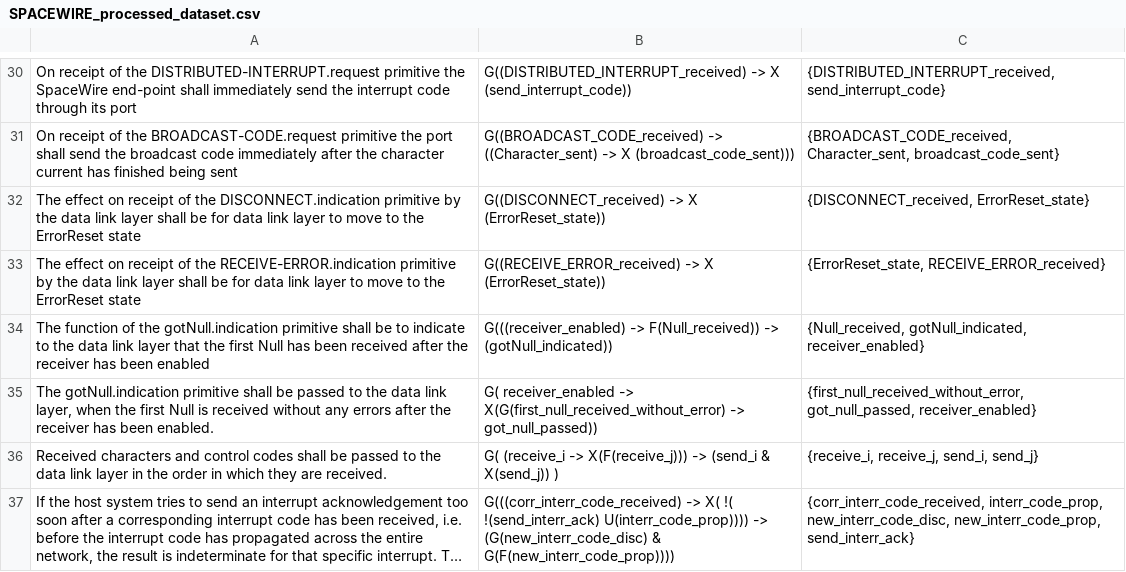
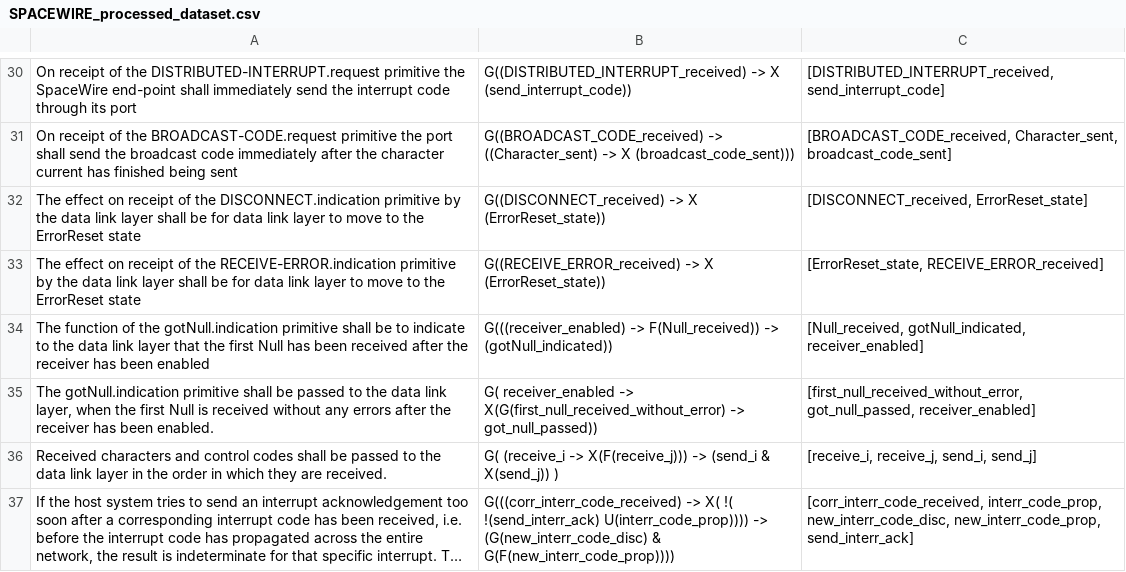
Before and after one commit to AndraXXXus/Mutation, a CSV file: HumanDataProcessed/SPACEWIRE_processed_dataset.csv, drawn as a sheet; only a part is shown, gaps mark what is left out; long unchanged cells end in …; the diff covers the shown part only; the diff names each change by its address in the sheet, - before the commit and + after, or states it on an @@ line.

```diff
--- a/HumanDataProcessed/SPACEWIRE_processed_dataset.csv
+++ b/HumanDataProcessed/SPACEWIRE_processed_dataset.csv
-C30: {DISTRIBUTED_INTERRUPT_received, send_interrupt_code}
+C30: [DISTRIBUTED_INTERRUPT_received, send_interrupt_code]
-C31: {BROADCAST_CODE_received, Character_sent, broadcast_code_sent}
+C31: [BROADCAST_CODE_received, Character_sent, broadcast_code_sent]
-C32: {DISCONNECT_received, ErrorReset_state}
+C32: [DISCONNECT_received, ErrorReset_state]
-C33: {ErrorReset_state, RECEIVE_ERROR_received}
+C33: [ErrorReset_state, RECEIVE_ERROR_received]
-C34: {Null_received, gotNull_indicated, receiver_enabled}
+C34: [Null_received, gotNull_indicated, receiver_enabled]
-C35: {first_null_received_without_error, got_null_passed, receiver_enabled}
+C35: [first_null_received_without_error, got_null_passed, receiver_enabled]
-C36: {receive_i, receive_j, send_i, send_j}
+C36: [receive_i, receive_j, send_i, send_j]
-C37: {corr_interr_code_received, interr_code_prop, new_interr_code_disc, new_interr_code_prop, send_interr_ack}
+C37: [corr_interr_code_received, interr_code_prop, new_interr_code_disc, new_interr_code_prop, send_interr_ack]
```
Also changed, not shown: 28 edited cells elsewhere in this file, HumanDataProcessed/ARTEMIS_processed_dataset.csv, HumanDataProcessed/DWYER_processed_dataset.csv, 1 other file.
